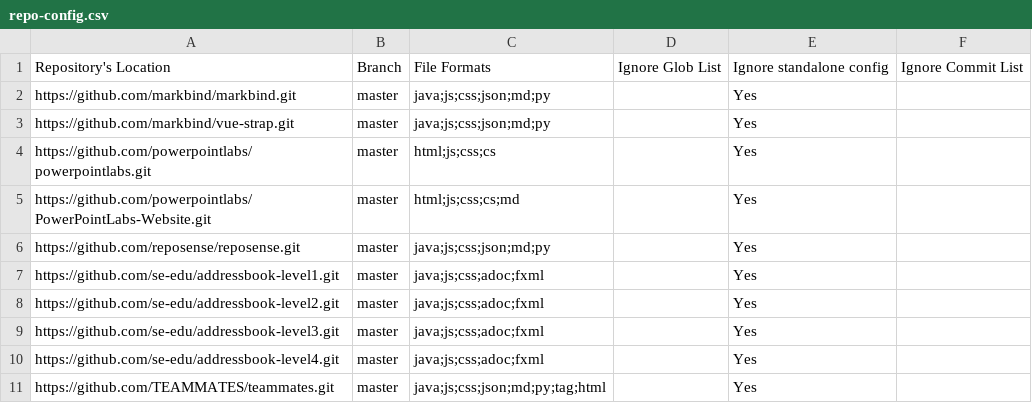
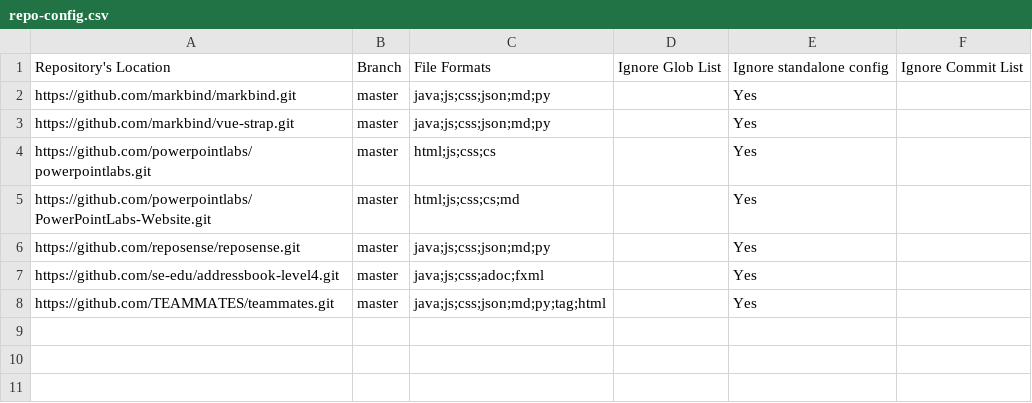
Before and after one commit to reposense/publish-RepoSense, a CSV file: configs/repo-config.csv, drawn as a sheet.

Commit message:
Remove AB1-3

```diff
--- a/configs/repo-config.csv
+++ b/configs/repo-config.csv
@@ -6,5 +6,2 @@ https://github.com/powerpointlabs/PowerPointLabs-Website.git,master,html;js;css;
 https://github.com/reposense/reposense.git,master,java;js;css;json;md;py,,Yes,
-https://github.com/se-edu/addressbook-level1.git,master,java;js;css;adoc;fxml,,Yes,
-https://github.com/se-edu/addressbook-level2.git,master,java;js;css;adoc;fxml,,Yes,
-https://github.com/se-edu/addressbook-level3.git,master,java;js;css;adoc;fxml,,Yes,
 https://github.com/se-edu/addressbook-level4.git,master,java;js;css;adoc;fxml,,Yes,
```
